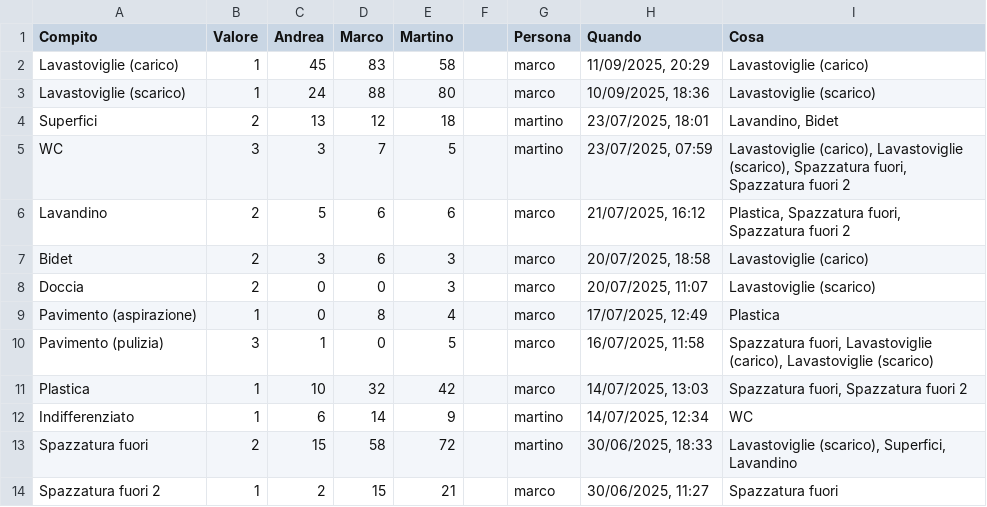
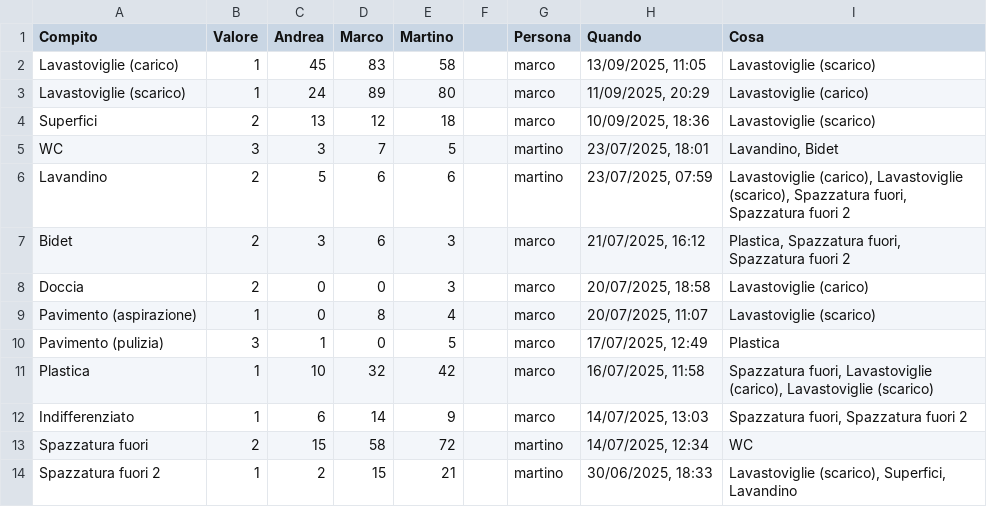
Before and after one commit to BertrandPouget/v0-litpi, a CSV file: data/chores.csv, drawn as a sheet; only a part is shown; the diff covers the shown part only.

Commit message:
Update chores for marco

```diff
--- a/data/chores.csv
+++ b/data/chores.csv
@@ -1,14 +1,14 @@
 Compito,Valore,Andrea,Marco,Martino,,Persona,Quando,Cosa
-Lavastoviglie (carico),1,45,83,58,,marco,"11/09/2025, 20:29",Lavastoviglie (carico)
-Lavastoviglie (scarico),1,24,88,80,,marco,"10/09/2025, 18:36",Lavastoviglie (scarico)
-Superfici,2,13,12,18,,martino,"23/07/2025, 18:01","Lavandino, Bidet"
-WC,3,3,7,5,,martino,"23/07/2025, 07:59","Lavastoviglie (carico), Lavastoviglie (scarico), Spazzatura fuori, Spazzatura fuori 2"
-Lavandino,2,5,6,6,,marco,"21/07/2025, 16:12","Plastica, Spazzatura fuori, Spazzatura fuori 2"
-Bidet,2,3,6,3,,marco,"20/07/2025, 18:58",Lavastoviglie (carico)
-Doccia,2,0,0,3,,marco,"20/07/2025, 11:07",Lavastoviglie (scarico)
-Pavimento (aspirazione),1,0,8,4,,marco,"17/07/2025, 12:49",Plastica
-Pavimento (pulizia),3,1,0,5,,marco,"16/07/2025, 11:58","Spazzatura fuori, Lavastoviglie (carico), Lavastoviglie (scarico)"
-Plastica,1,10,32,42,,marco,"14/07/2025, 13:03","Spazzatura fuori, Spazzatura fuori 2"
-Indifferenziato,1,6,14,9,,martino,"14/07/2025, 12:34",WC
-Spazzatura fuori,2,15,58,72,,martino,"30/06/2025, 18:33","Lavastoviglie (scarico), Superfici, Lavandino"
-Spazzatura fuori 2,1,2,15,21,,marco,"30/06/2025, 11:27",Spazzatura fuori
+Lavastoviglie (carico),1,45,83,58,,marco,"13/09/2025, 11:05",Lavastoviglie (scarico)
+Lavastoviglie (scarico),1,24,89,80,,marco,"11/09/2025, 20:29",Lavastoviglie (carico)
+Superfici,2,13,12,18,,marco,"10/09/2025, 18:36",Lavastoviglie (scarico)
+WC,3,3,7,5,,martino,"23/07/2025, 18:01","Lavandino, Bidet"
+Lavandino,2,5,6,6,,martino,"23/07/2025, 07:59","Lavastoviglie (carico), Lavastoviglie (scarico), Spazzatura fuori, Spazzatura fuori 2"
+Bidet,2,3,6,3,,marco,"21/07/2025, 16:12","Plastica, Spazzatura fuori, Spazzatura fuori 2"
+Doccia,2,0,0,3,,marco,"20/07/2025, 18:58",Lavastoviglie (carico)
+Pavimento (aspirazione),1,0,8,4,,marco,"20/07/2025, 11:07",Lavastoviglie (scarico)
+Pavimento (pulizia),3,1,0,5,,marco,"17/07/2025, 12:49",Plastica
+Plastica,1,10,32,42,,marco,"16/07/2025, 11:58","Spazzatura fuori, Lavastoviglie (carico), Lavastoviglie (scarico)"
+Indifferenziato,1,6,14,9,,marco,"14/07/2025, 13:03","Spazzatura fuori, Spazzatura fuori 2"
+Spazzatura fuori,2,15,58,72,,martino,"14/07/2025, 12:34",WC
+Spazzatura fuori 2,1,2,15,21,,martino,"30/06/2025, 18:33","Lavastoviglie (scarico), Superfici, Lavandino"
```
Also changed, not shown: 1 added row and 5 edited cells elsewhere in this file.
